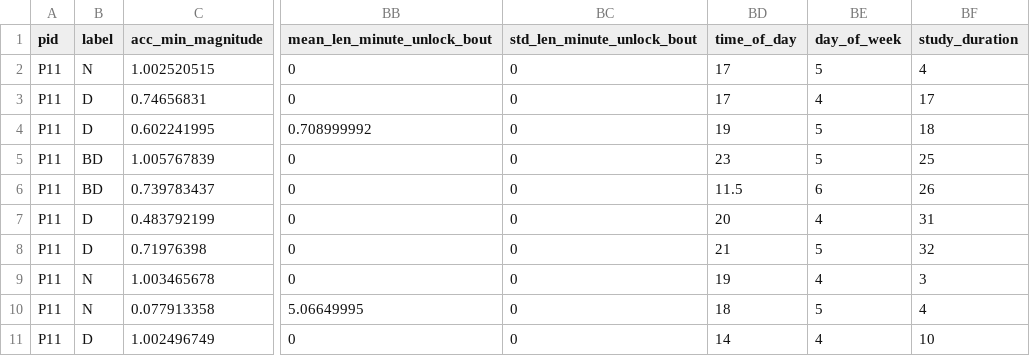
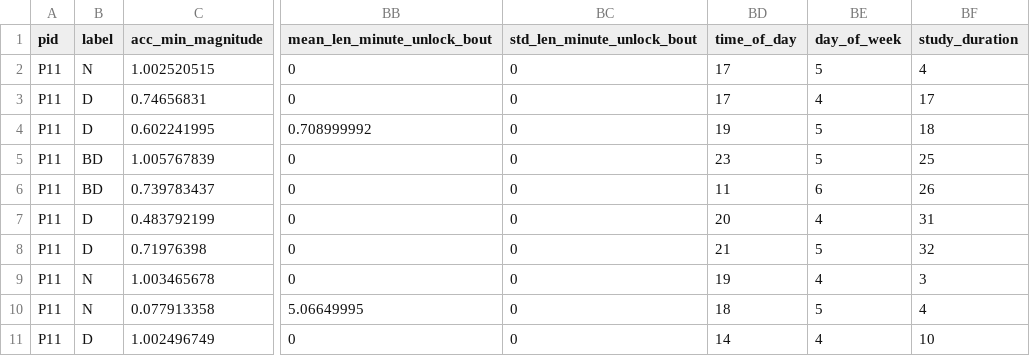
Before and after one commit to stevenshci/BDE-binge-drinking, a CSV file: dataset/15_result_indexed_dataset_window1_distance3.csv, drawn as a sheet; only a part is shown, gaps mark what is left out; the diff names each change by its address in the sheet, - before the commit and + after, or states it on an @@ line.

```diff
--- a/dataset/15_result_indexed_dataset_window1_distance3.csv
+++ b/dataset/15_result_indexed_dataset_window1_distance3.csv
-BD6 (time_of_day): 11.5
+BD6 (time_of_day): 11
```
Also changed, not shown: dataset/15_result_indexed_dataset_window1_distance1.csv, dataset/15_result_indexed_dataset_window1_distance6.csv, 12 other files.
